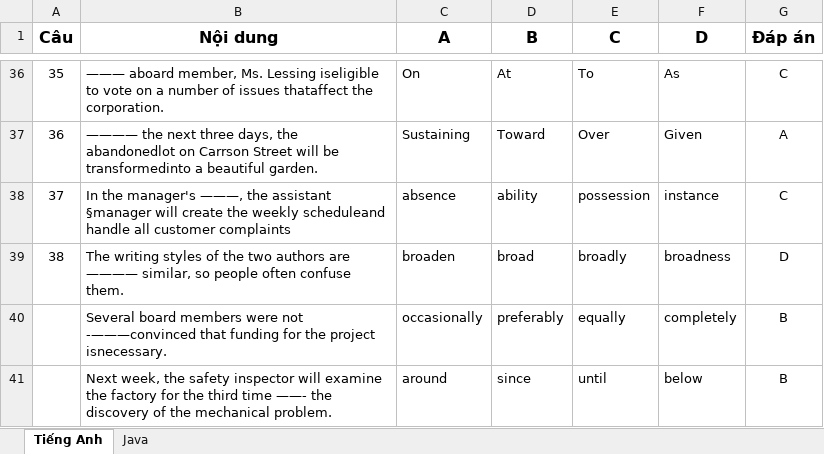
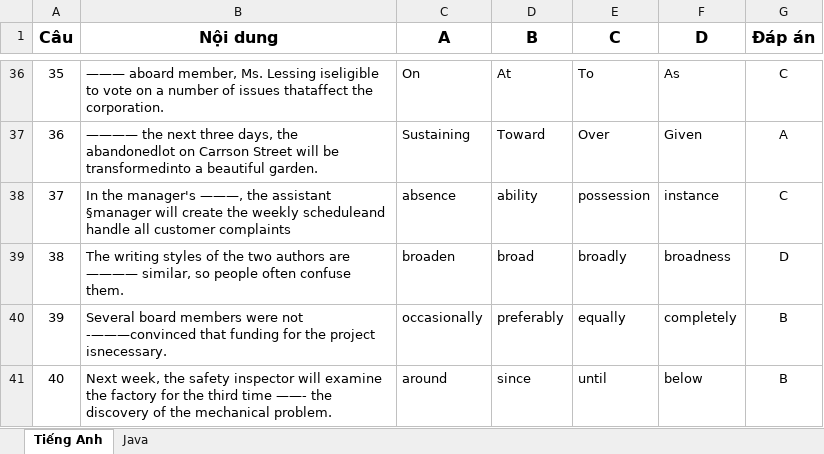
Before and after one commit to thongtpvinh3/testingonline_backend, an Excel workbook: TestingOnline/uploads/Câu hỏi.xlsx, sheet Tiếng Anh, drawn as a sheet; only a part is shown, gaps mark what is left out; values as stored, in another font and other column widths than the file's, no borders; the diff names each change by its address in the sheet, - before the commit and + after, or states it on an @@ line.

```diff
--- a/TestingOnline/uploads/Câu hỏi.xlsx (sheet Tiếng Anh)
+++ b/TestingOnline/uploads/Câu hỏi.xlsx (sheet Tiếng Anh)
-A40 (Câu): (empty)
+A40 (Câu): 39
-A41 (Câu): (empty)
+A41 (Câu): 40
```
Also changed, not shown: sheet Java, TestingOnline/uploads/a.xlsx, 11 other files.
